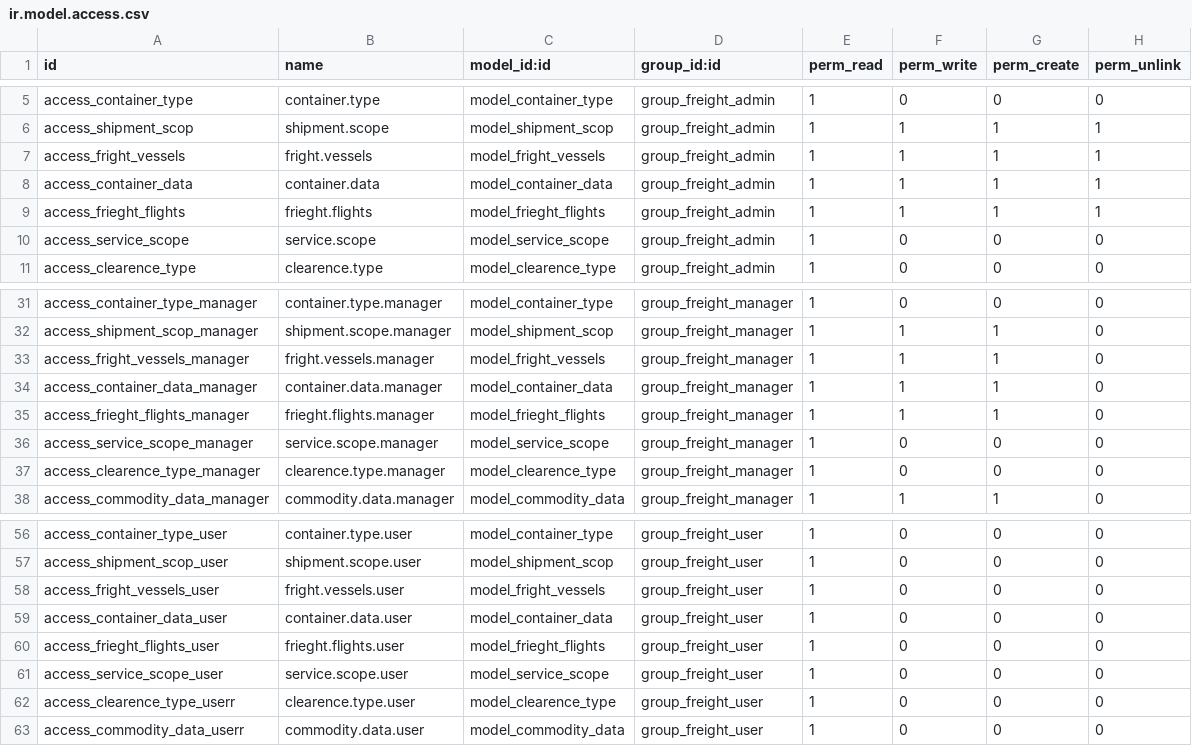
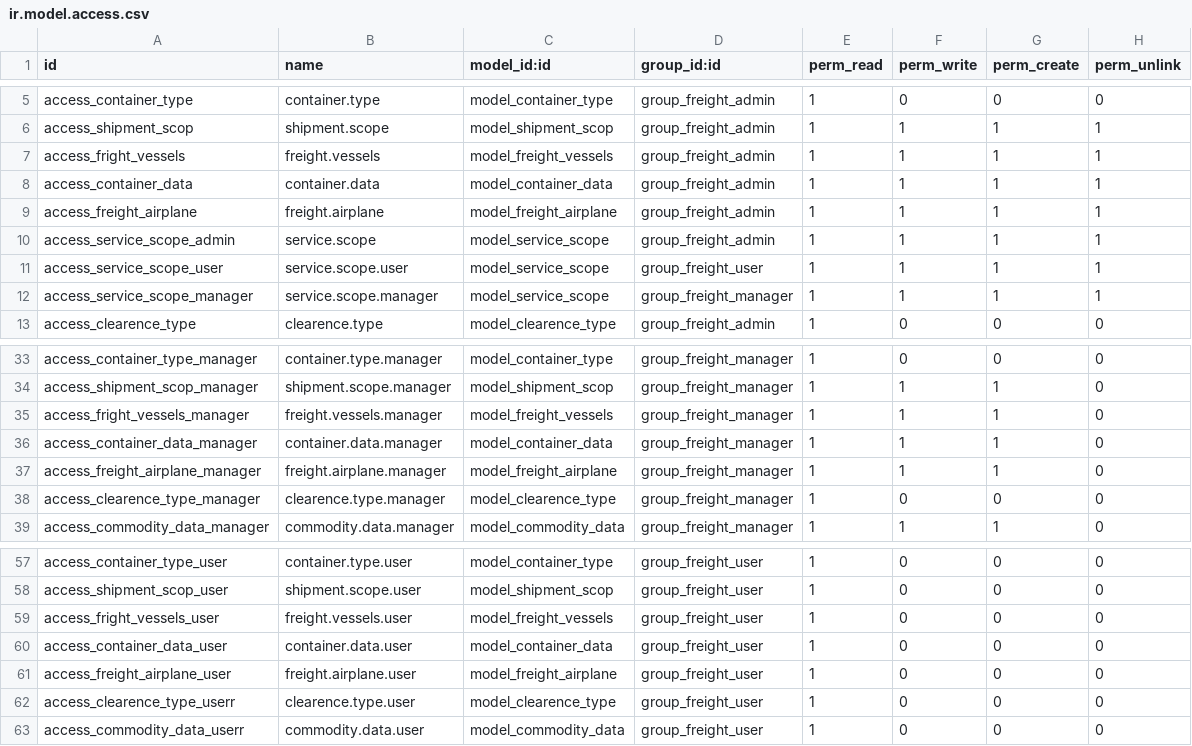
Before and after one commit to alyelnemr/Acs-17, a CSV file: eit_freight_MasterData/security/ir.model.access.csv, drawn as a sheet; only a part is shown, gaps mark what is left out.

```diff
--- a/eit_freight_MasterData/security/ir.model.access.csv
+++ b/eit_freight_MasterData/security/ir.model.access.csv
@@ -6,6 +6,8 @@ access_container_type,container.type,model_container_type,group_freight_admin,1,
 access_shipment_scop,shipment.scope,model_shipment_scop,group_freight_admin,1,1,1,1
-access_fright_vessels,fright.vessels,model_fright_vessels,group_freight_admin,1,1,1,1
+access_fright_vessels,freight.vessels,model_freight_vessels,group_freight_admin,1,1,1,1
 access_container_data,container.data,model_container_data,group_freight_admin,1,1,1,1
-access_frieght_flights,frieght.flights,model_frieght_flights,group_freight_admin,1,1,1,1
-access_service_scope,service.scope,model_service_scope,group_freight_admin,1,0,0,0
+access_freight_airplane,freight.airplane,model_freight_airplane,group_freight_admin,1,1,1,1
+access_service_scope_admin,service.scope,model_service_scope,group_freight_admin,1,1,1,1
+access_service_scope_user,service.scope.user,model_service_scope,group_freight_user,1,1,1,1
+access_service_scope_manager,service.scope.manager,model_service_scope,group_freight_manager,1,1,1,1
 access_clearence_type,clearence.type,model_clearence_type,group_freight_admin,1,0,0,0
@@ -32,6 +34,5 @@ access_container_type_manager,container.type.manager,model_container_type,group_
 access_shipment_scop_manager,shipment.scope.manager,model_shipment_scop,group_freight_manager,1,1,1,0
-access_fright_vessels_manager,fright.vessels.manager,model_fright_vessels,group_freight_manager,1,1,1,0
+access_fright_vessels_manager,freight.vessels.manager,model_freight_vessels,group_freight_manager,1,1,1,0
 access_container_data_manager,container.data.manager,model_container_data,group_freight_manager,1,1,1,0
-access_frieght_flights_manager,frieght.flights.manager,model_frieght_flights,group_freight_manager,1,1,1,0
-access_service_scope_manager,service.scope.manager,model_service_scope,group_freight_manager,1,0,0,0
+access_freight_airplane_manager,freight.airplane.manager,model_freight_airplane,group_freight_manager,1,1,1,0
 access_clearence_type_manager,clearence.type.manager,model_clearence_type,group_freight_manager,1,0,0,0
@@ -57,6 +58,5 @@ access_container_type_user,container.type.user,model_container_type,group_freigh
 access_shipment_scop_user,shipment.scope.user,model_shipment_scop,group_freight_user,1,0,0,0
-access_fright_vessels_user,fright.vessels.user,model_fright_vessels,group_freight_user,1,0,0,0
+access_fright_vessels_user,freight.vessels.user,model_freight_vessels,group_freight_user,1,0,0,0
 access_container_data_user,container.data.user,model_container_data,group_freight_user,1,0,0,0
-access_frieght_flights_user,frieght.flights.user,model_frieght_flights,group_freight_user,1,0,0,0
-access_service_scope_user,service.scope.user,model_service_scope,group_freight_user,1,0,0,0
+access_freight_airplane_user,freight.airplane.user,model_freight_airplane,group_freight_user,1,0,0,0
 access_clearence_type_userr,clearence.type.user,model_clearence_type,group_freight_user,1,0,0,0
```
Also changed, not shown: 22 other files.
